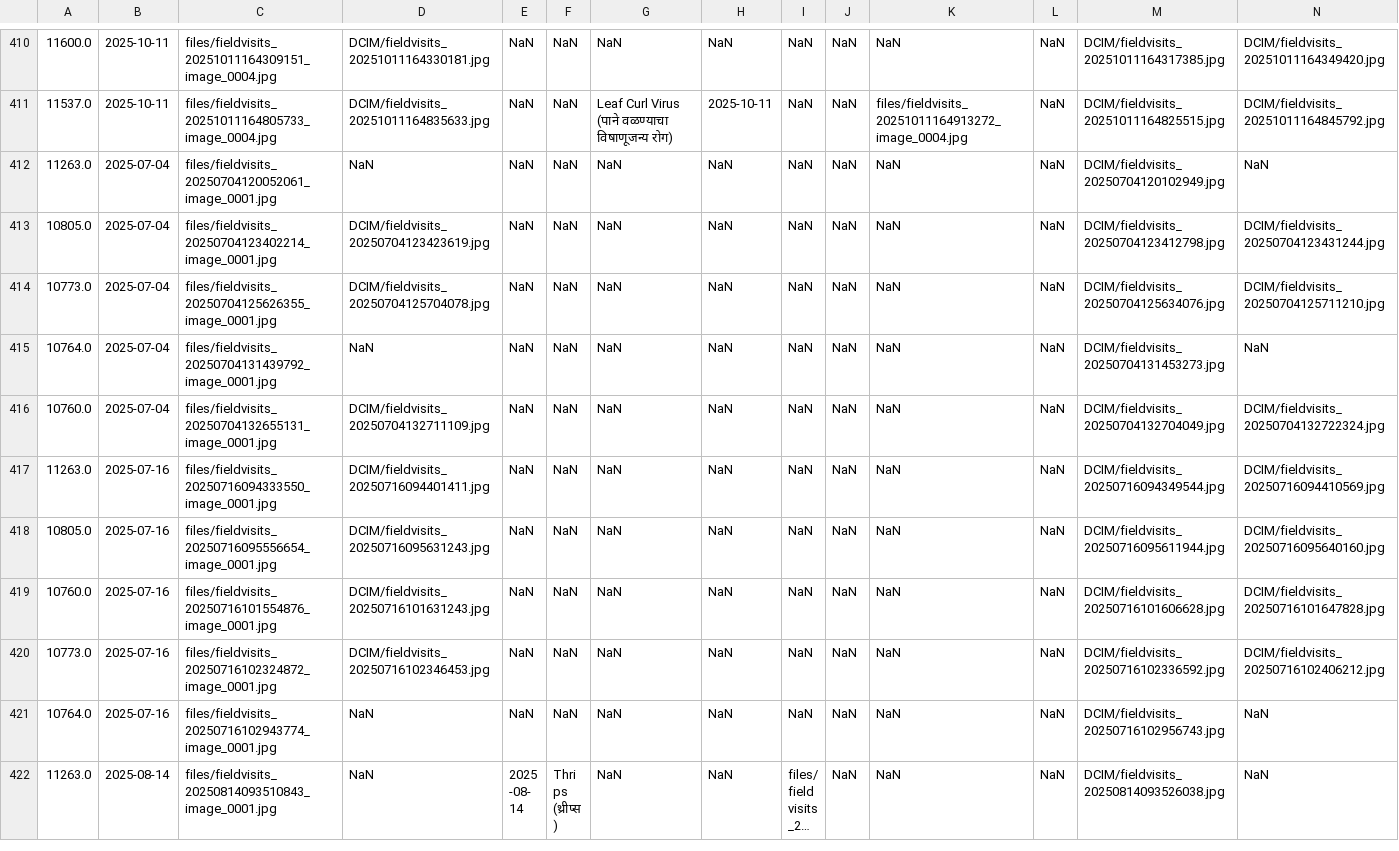
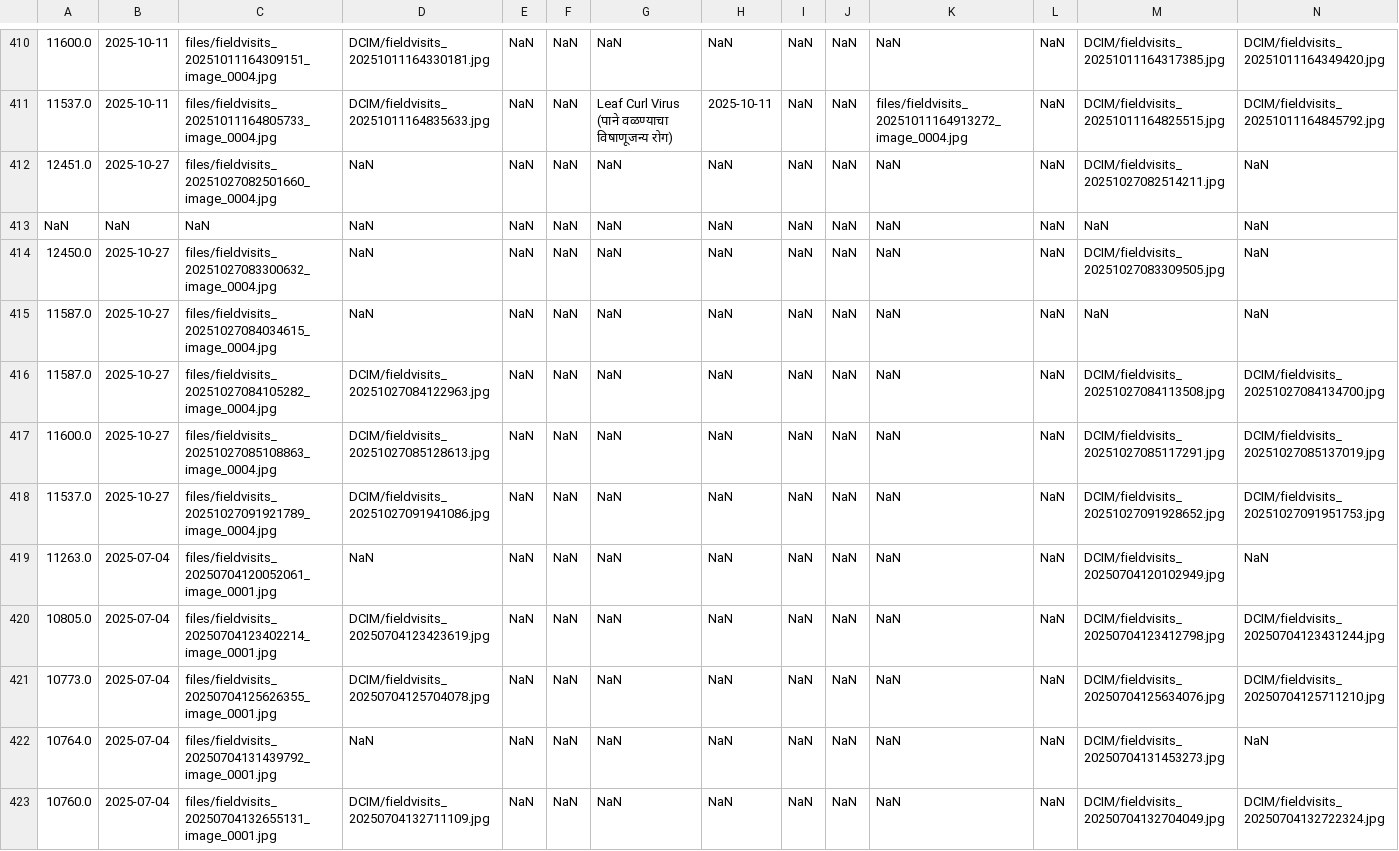
Before and after one commit to karanmaterra/Qfield_Dashboard, a CSV file: data/merged_fieldvisit.csv, drawn as a sheet; only a part is shown, gaps mark what is left out; the shorter side is filled out with more unchanged rows; long unchanged cells end in …; rows hold the shown columns only; the diff names each change by its address in the sheet, - before the commit and + after, or states it on an @@ line.

```diff
--- a/data/merged_fieldvisit.csv
+++ b/data/merged_fieldvisit.csv
+row 412: 12451.0 | 2025-10-27 | files/fieldvisits_20251027082501660_image_0004.jpg | NaN | NaN | NaN | NaN | NaN | NaN | NaN | NaN | NaN | DCIM/fieldvisits_20251027082514211.jpg | NaN
+row 413: NaN | NaN | NaN | NaN | NaN | NaN | NaN | NaN | NaN | NaN | NaN | NaN | NaN | NaN
+row 414: 12450.0 | 2025-10-27 | files/fieldvisits_20251027083300632_image_0004.jpg | NaN | NaN | NaN | NaN | NaN | NaN | NaN | NaN | NaN | DCIM/fieldvisits_20251027083309505.jpg | NaN
+row 415: 11587.0 | 2025-10-27 | files/fieldvisits_20251027084034615_image_0004.jpg | NaN | NaN | NaN | NaN | NaN | NaN | NaN | NaN | NaN | NaN | NaN
+row 416: 11587.0 | 2025-10-27 | files/fieldvisits_20251027084105282_image_0004.jpg | DCIM/fieldvisits_20251027084122963.jpg | NaN | NaN | NaN | NaN | NaN | NaN | NaN | NaN | DCIM/fieldvisits_20251027084113508.jpg | DCIM/fieldvisits_20251027084134700.jpg
+row 417: 11600.0 | 2025-10-27 | files/fieldvisits_20251027085108863_image_0004.jpg | DCIM/fieldvisits_20251027085128613.jpg | NaN | NaN | NaN | NaN | NaN | NaN | NaN | NaN | DCIM/fieldvisits_20251027085117291.jpg | DCIM/fieldvisits_20251027085137019.jpg
+row 418: 11537.0 | 2025-10-27 | files/fieldvisits_20251027091921789_image_0004.jpg | DCIM/fieldvisits_20251027091941086.jpg | NaN | NaN | NaN | NaN | NaN | NaN | NaN | NaN | DCIM/fieldvisits_20251027091928652.jpg | DCIM/fieldvisits_20251027091951753.jpg
```
Also changed, not shown: data/merged_observation.csv, data/merged_rainfall.csv.
